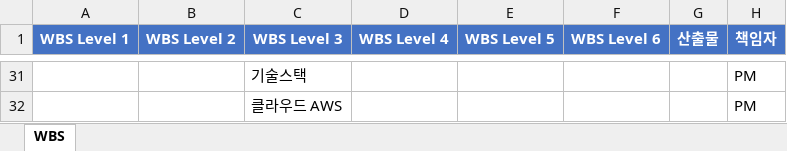
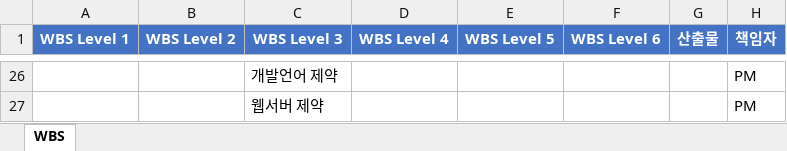
Before and after one commit to yihana/pmagent, an Excel workbook: data/Demo Project/Demo Project_WBS.xlsx, sheet WBS, drawn as a sheet; only a part is shown, gaps mark what is left out; values as stored, in another font and other column widths than the file's, no borders; addresses are those after the commit; the diff covers the shown part only; the diff names each change by its address in the sheet, - before the commit and + after, or states it on an @@ line.

```diff
--- a/data/Demo Project/Demo Project_WBS.xlsx (sheet WBS)
+++ b/data/Demo Project/Demo Project_WBS.xlsx (sheet WBS)
-C26 (WBS Level 3): 기술스택
+C26 (WBS Level 3): 개발언어 제약
-C27 (WBS Level 3): 클라우드 AWS
+C27 (WBS Level 3): 웹서버 제약
```
Also changed, not shown: 5 removed rows and 20 edited cells elsewhere in this sheet, data/Demo Project/Demo Project_변경관리.xlsx, data/Demo Project/Demo Project_요구사항추적표.xlsx, 11 other files.
